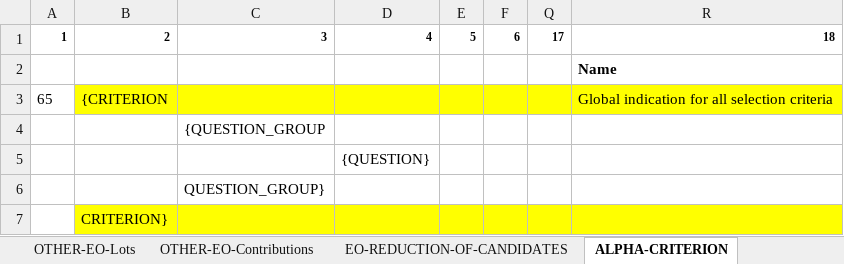
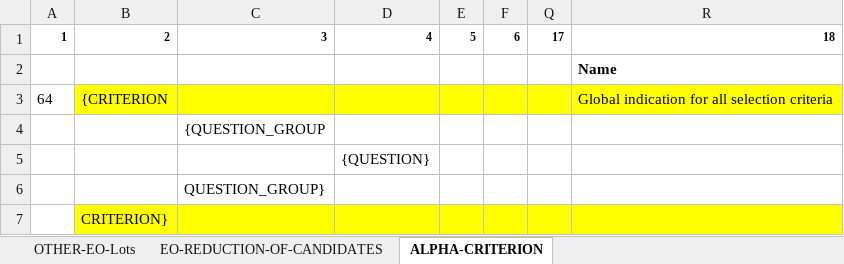
Before and after one commit to OP-TED/ESPD-EDM, an Excel workbook: docs/src/main/asciidoc/dist/cl/xlsx/ESPD-CriteriaTaxonomy-REGULATED-V2.1.0.xlsx, sheet ALPHA-CRITERION, drawn as a sheet; only a part is shown; values as stored, in another font and other column widths than the file's, no borders; the diff names each change by its address in the sheet, - before the commit and + after, or states it on an @@ line.

Commit message:
Criterion #63 removed.

```diff
--- a/docs/src/main/asciidoc/dist/cl/xlsx/ESPD-CriteriaTaxonomy-REGULATED-V2.1.0.xlsx (sheet ALPHA-CRITERION)
+++ b/docs/src/main/asciidoc/dist/cl/xlsx/ESPD-CriteriaTaxonomy-REGULATED-V2.1.0.xlsx (sheet ALPHA-CRITERION)
-sheet tab: OTHER-EO-Contributions
-A3: 65
+A3: 64
```
Also changed, not shown: sheet EO-REDUCTION-OF-CANDIDATES, docs/src/main/asciidoc/dist/cl/xlsx/ESPD-CriteriaTaxonomy-SELFCONTAINED-V2.1.0.xlsx.
